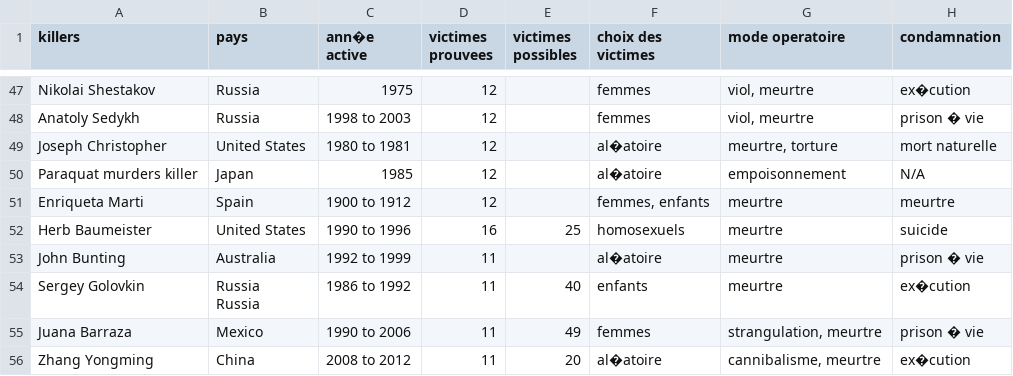
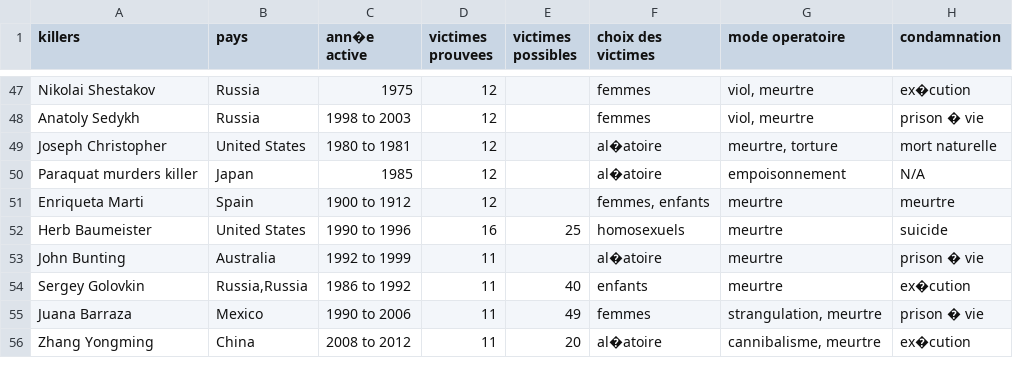
Before and after one commit to Dzenetahamzabegovic/visualDon---projet, a CSV file: data/DataKillers.csv, drawn as a sheet; only a part is shown, gaps mark what is left out; the diff covers the shown part only.

```diff
--- a/data/DataKillers.csv
+++ b/data/DataKillers.csv
@@ -58,4 +53,3 @@ Herb Baumeister;United States;1990 to 1996;16;25;homosexuels;meurtre;suicide
 John Bunting;Australia;1992 to 1999;11;;al�atoire;meurtre;prison � vie
-Sergey Golovkin;"Russia
-Russia";1986 to 1992;11;40;enfants;meurtre;ex�cution
+Sergey Golovkin;"Russia,Russia";1986 to 1992;11;40;enfants;meurtre;ex�cution
 Juana Barraza;Mexico;1990 to 2006;11;49;femmes ;strangulation, meurtre;prison � vie
```
Also changed, not shown: 23 edited cells elsewhere in this file, 2 other files.
